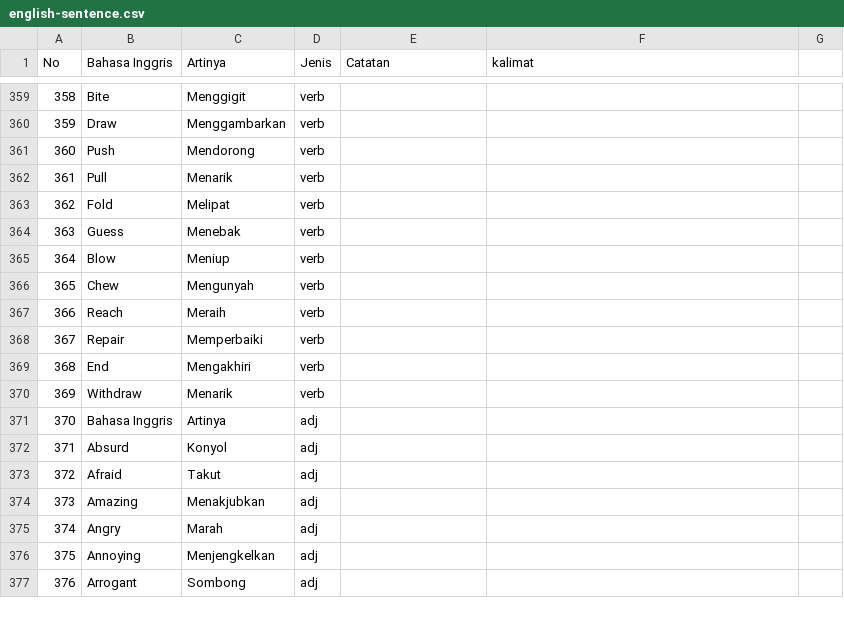
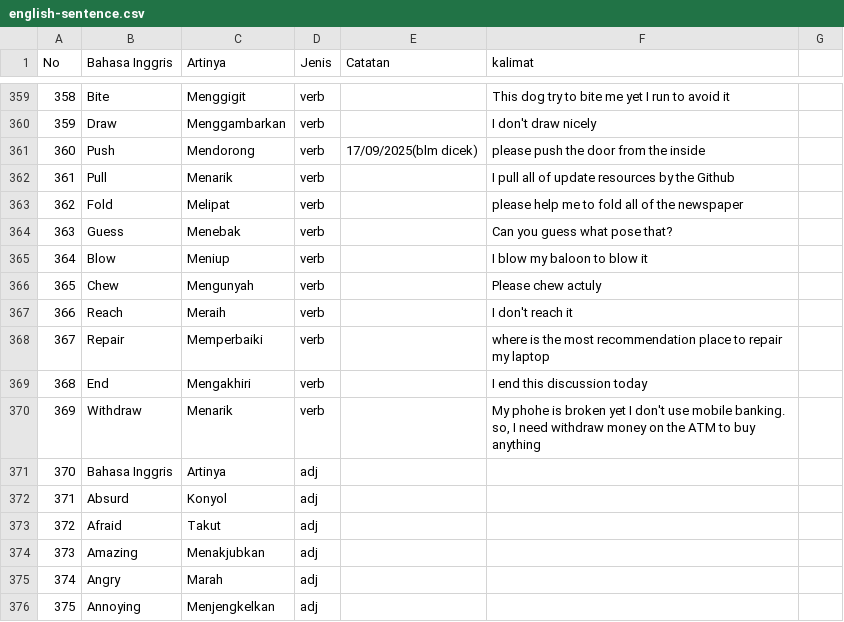
Before and after one commit to irwansyah10010/my-profile, a CSV file: assets/document/english-sentence.csv, drawn as a sheet; only a part is shown, gaps mark what is left out; the shorter side is filled out with more unchanged rows; the diff covers the shown part only.

```diff
--- a/assets/document/english-sentence.csv
+++ b/assets/document/english-sentence.csv
@@ -359,13 +359,13 @@ No;Bahasa Inggris;Artinya;Jenis;Catatan;kalimat;
-358;Bite;Menggigit;verb;;;
-359;Draw;Menggambarkan;verb;;;
-360;Push;Mendorong;verb;;;
-361;Pull;Menarik;verb;;;
-362;Fold;Melipat;verb;;;
-363;Guess;Menebak;verb;;;
-364;Blow;Meniup;verb;;;
-365;Chew;Mengunyah;verb;;;
-366;Reach;Meraih;verb;;;
-367;Repair;Memperbaiki;verb;;;
-368;End;Mengakhiri;verb;;;
-369;Withdraw;Menarik;verb;;;
+358;Bite;Menggigit;verb;;This dog try to bite me yet I run to avoid it;
+359;Draw;Menggambarkan;verb;;I don't draw nicely;
+360;Push;Mendorong;verb;17/09/2025(blm dicek);please push the door from the inside;
+361;Pull;Menarik;verb;;I pull all of update resources by the Github;
+362;Fold;Melipat;verb;;please help me to fold all of the newspaper;
+363;Guess;Menebak;verb;;Can you guess what pose that?;
+364;Blow;Meniup;verb;;I blow my baloon to blow it;
+365;Chew;Mengunyah;verb;;Please chew actuly;
+366;Reach;Meraih;verb;;I don't reach it;
+367;Repair;Memperbaiki;verb;;where is the most recommendation place to repair my laptop;
+368;End;Mengakhiri;verb;;I end this discussion today;
+369;Withdraw;Menarik;verb;;"My phohe is broken yet I don't use mobile banking. so, I need withdraw money on the ATM to buy anything";
 370;Bahasa Inggris;Artinya;adj;;;
```
Also changed, not shown: 29 edited cells elsewhere in this file, 2 other files.
